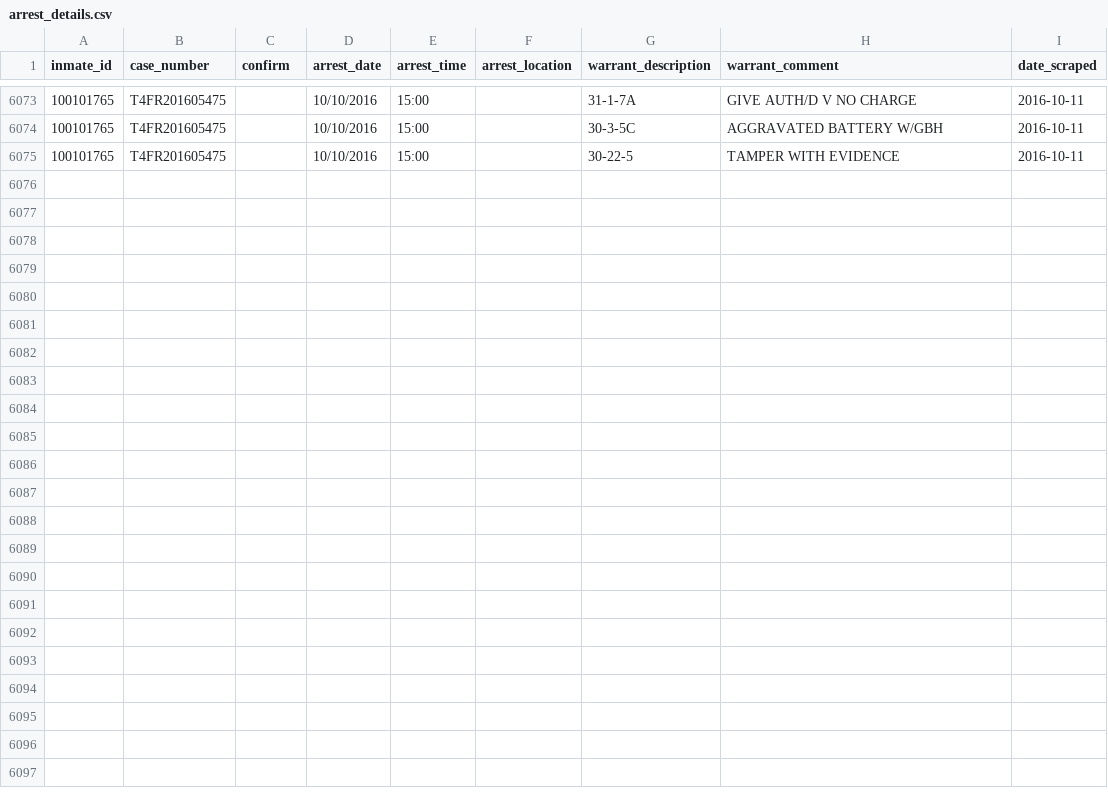
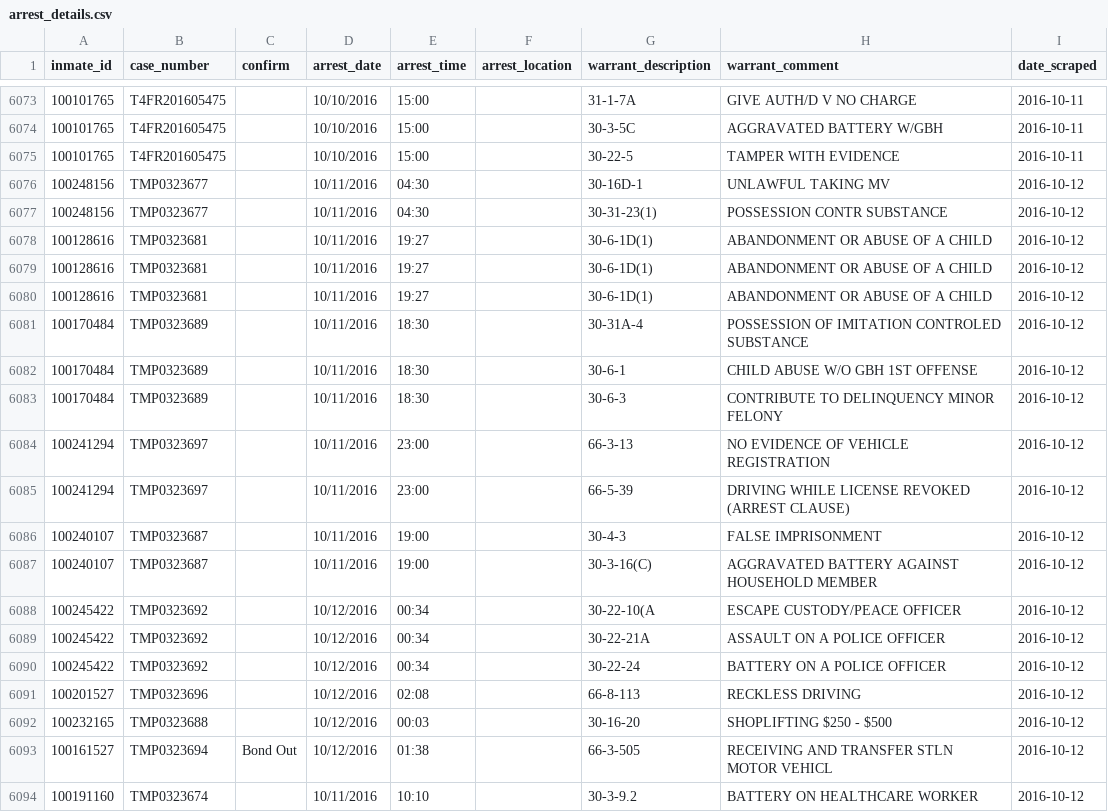
Before and after one commit to sandrafish/justice, a CSV file: data/arrest_details.csv, drawn as a sheet; only a part is shown, gaps mark what is left out; the diff covers the shown part only; the diff names each change by its address in the sheet, - before the commit and + after, or states it on an @@ line.

```diff
--- a/data/arrest_details.csv
+++ b/data/arrest_details.csv
+row 6076: 100248156 | TMP0323677 |  | 10/11/2016 | 04:30 |  | 30-16D-1 | UNLAWFUL TAKING MV | 2016-10-12
+row 6077: 100248156 | TMP0323677 |  | 10/11/2016 | 04:30 |  | 30-31-23(1) | POSSESSION CONTR SUBSTANCE | 2016-10-12
+row 6078: 100128616 | TMP0323681 |  | 10/11/2016 | 19:27 |  | 30-6-1D(1) | ABANDONMENT OR ABUSE OF A CHILD | 2016-10-12
+row 6079: 100128616 | TMP0323681 |  | 10/11/2016 | 19:27 |  | 30-6-1D(1) | ABANDONMENT OR ABUSE OF A CHILD | 2016-10-12
+row 6080: 100128616 | TMP0323681 |  | 10/11/2016 | 19:27 |  | 30-6-1D(1) | ABANDONMENT OR ABUSE OF A CHILD | 2016-10-12
+row 6081: 100170484 | TMP0323689 |  | 10/11/2016 | 18:30 |  | 30-31A-4 | POSSESSION OF IMITATION CONTROLED SUBSTANCE | 2016-10-12
+row 6082: 100170484 | TMP0323689 |  | 10/11/2016 | 18:30 |  | 30-6-1 | CHILD ABUSE W/O GBH 1ST OFFENSE | 2016-10-12
+row 6083: 100170484 | TMP0323689 |  | 10/11/2016 | 18:30 |  | 30-6-3 | CONTRIBUTE TO DELINQUENCY MINOR FELONY | 2016-10-12
+row 6084: 100241294 | TMP0323697 |  | 10/11/2016 | 23:00 |  | 66-3-13 | NO EVIDENCE OF VEHICLE REGISTRATION | 2016-10-12
+row 6085: 100241294 | TMP0323697 |  | 10/11/2016 | 23:00 |  | 66-5-39 | DRIVING WHILE LICENSE REVOKED (ARREST CLAUSE) | 2016-10-12
+row 6086: 100240107 | TMP0323687 |  | 10/11/2016 | 19:00 |  | 30-4-3 | FALSE IMPRISONMENT | 2016-10-12
+row 6087: 100240107 | TMP0323687 |  | 10/11/2016 | 19:00 |  | 30-3-16(C) | AGGRAVATED BATTERY AGAINST HOUSEHOLD MEMBER | 2016-10-12
+row 6088: 100245422 | TMP0323692 |  | 10/12/2016 | 00:34 |  | 30-22-10(A | ESCAPE CUSTODY/PEACE OFFICER | 2016-10-12
+row 6089: 100245422 | TMP0323692 |  | 10/12/2016 | 00:34 |  | 30-22-21A | ASSAULT ON A POLICE OFFICER | 2016-10-12
+row 6090: 100245422 | TMP0323692 |  | 10/12/2016 | 00:34 |  | 30-22-24 | BATTERY ON A POLICE OFFICER | 2016-10-12
+row 6091: 100201527 | TMP0323696 |  | 10/12/2016 | 02:08 |  | 66-8-113 | RECKLESS DRIVING | 2016-10-12
+row 6092: 100232165 | TMP0323688 |  | 10/12/2016 | 00:03 |  | 30-16-20 | SHOPLIFTING $250 - $500 | 2016-10-12
+row 6093: 100161527 | TMP0323694 | Bond Out | 10/12/2016 | 01:38 |  | 66-3-505 | RECEIVING AND TRANSFER STLN MOTOR VEHICL | 2016-10-12
+row 6094: 100191160 | TMP0323674 |  | 10/11/2016 | 10:10 |  | 30-3-9.2 | BATTERY ON HEALTHCARE WORKER | 2016-10-12
```
Also changed, not shown: 9 added rows elsewhere in this file, data/bail_details.csv, data/inmate_details.csv, 35 other files.
